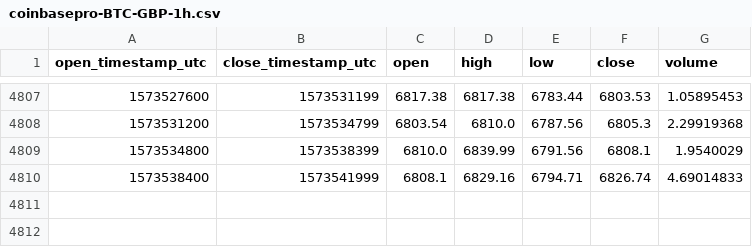
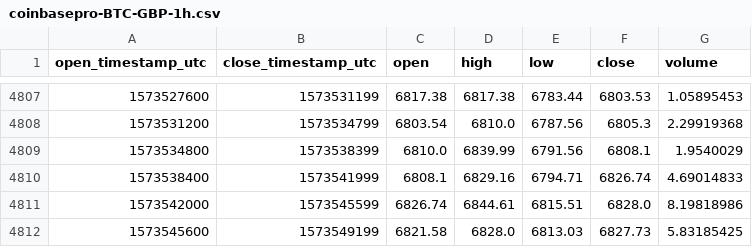
Before and after one commit to cryptobigbro/coinbasepro-BTC-GBP, a CSV file: coinbasepro-BTC-GBP-1h.csv, drawn as a sheet; only a part is shown, gaps mark what is left out; the diff names each change by its address in the sheet, - before the commit and + after, or states it on an @@ line.

Commit message:
Update OHLCV data.

```diff
--- a/coinbasepro-BTC-GBP-1h.csv
+++ b/coinbasepro-BTC-GBP-1h.csv
+row 4811: 1573542000 | 1573545599 | 6826.74 | 6844.61 | 6815.51 | 6828.0 | 8.19818986
+row 4812: 1573545600 | 1573549199 | 6821.58 | 6828.0 | 6813.03 | 6827.73 | 5.83185425
```
